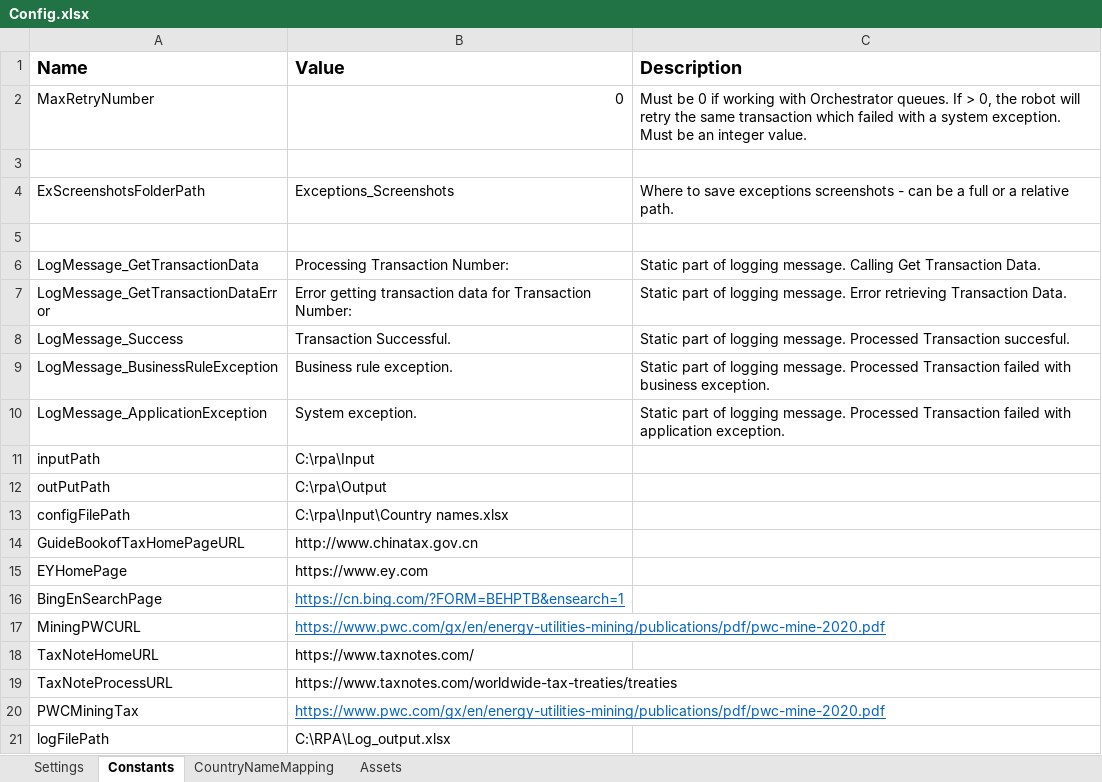
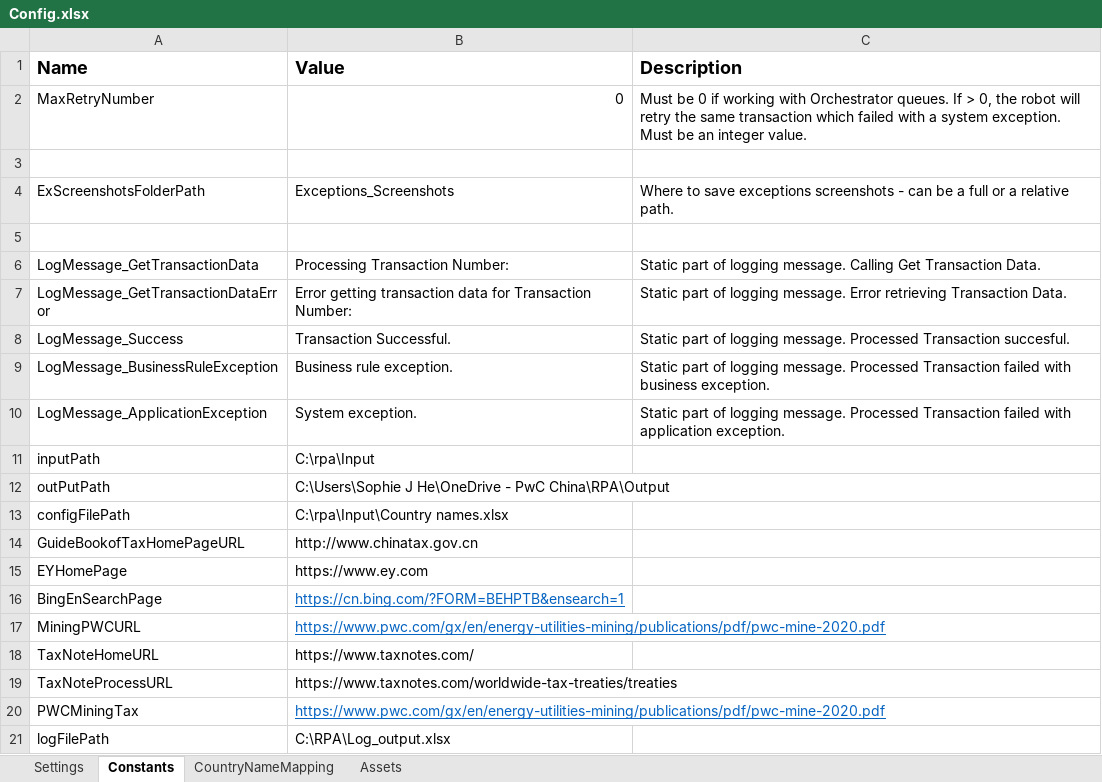
Before and after one commit to ke-rui/GSS-, an Excel workbook: Data/Config.xlsx, sheet Constants, drawn as a sheet; values as stored, in another font and other column widths than the file's, no borders; the diff names each change by its address in the sheet, - before the commit and + after, or states it on an @@ line.

Commit message:
output folder path has changed to onedrive address

```diff
--- a/Data/Config.xlsx (sheet Constants)
+++ b/Data/Config.xlsx (sheet Constants)
-B12 (Value): C:\rpa\Output
+B12 (Value): C:\Users\Sophie J He\OneDrive - PwC China\RPA\Output
```
Also changed, not shown: 1 other file.
